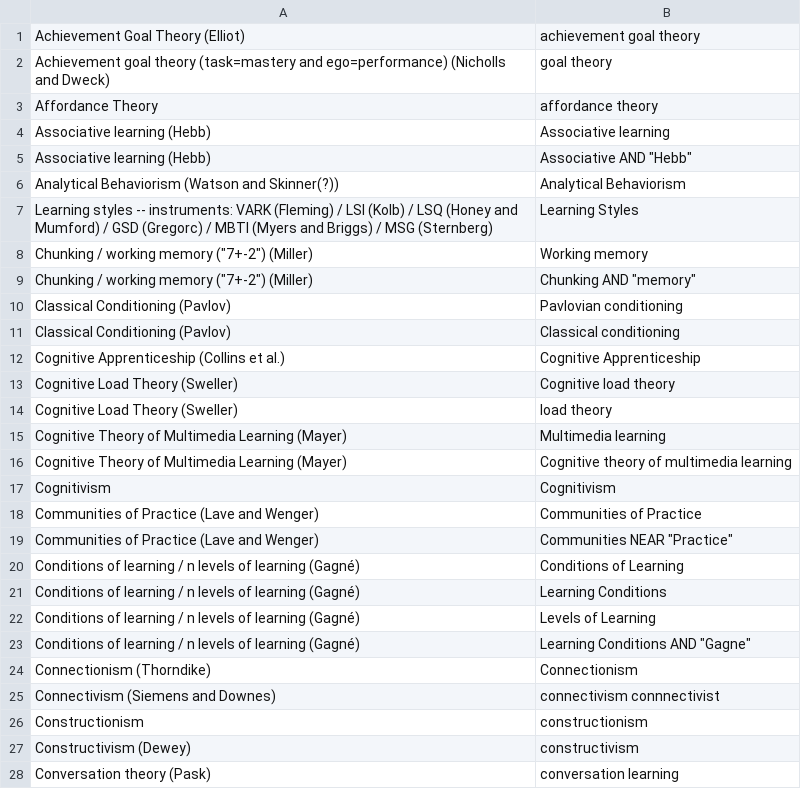
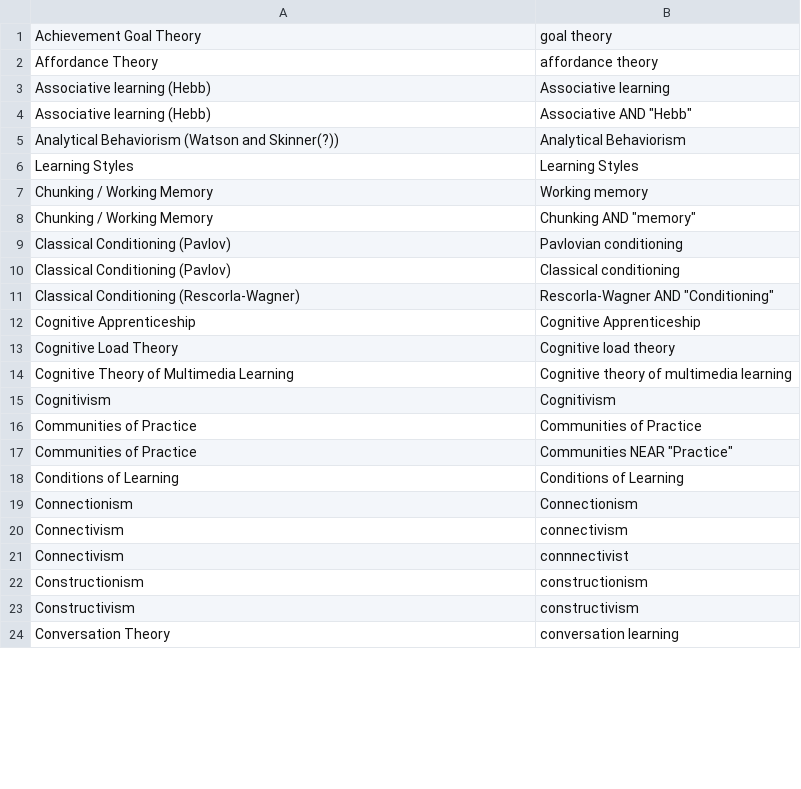
Before and after one commit to jrobinson-uk/paper_search, a CSV file: theories-terms.csv, drawn as a sheet; only a part is shown; the diff covers the shown part only.

Commit message:
Cleaned up search terms

```diff
--- a/theories-terms.csv
+++ b/theories-terms.csv
@@ -1,3 +1,2 @@
-Achievement Goal Theory (Elliot),"achievement goal theory"
-Achievement goal theory (task=mastery and ego=performance) (Nicholls and Dweck),"goal theory"
+Achievement Goal Theory,"goal theory"
 Affordance Theory,"affordance theory"
@@ -6,23 +5,20 @@ Associative learning (Hebb),"Associative" AND "Hebb"
 Analytical Behaviorism (Watson and Skinner(?)),"Analytical Behaviorism"
-Learning styles -- instruments: VARK (Fleming) / LSI (Kolb) / LSQ (Honey and Mumford) / GSD (Gregorc) / MBTI (Myers and Briggs) / MSG (Sternberg),"Learning Styles"
-Chunking / working memory ("7+-2") (Miller),"Working memory"
-Chunking / working memory ("7+-2") (Miller),"Chunking" AND "memory"
+Learning Styles,"Learning Styles"
+Chunking / Working Memory,"Working memory"
+Chunking / Working Memory,"Chunking" AND "memory"
 Classical Conditioning (Pavlov),"Pavlovian conditioning"
 Classical Conditioning (Pavlov),"Classical conditioning"
-Cognitive Apprenticeship (Collins et al.),"Cognitive Apprenticeship"
-Cognitive Load Theory (Sweller),"Cognitive load theory"
-Cognitive Load Theory (Sweller),"load theory"
-Cognitive Theory of Multimedia Learning (Mayer),"Multimedia learning"
-Cognitive Theory of Multimedia Learning (Mayer),"Cognitive theory of multimedia learning"
+Classical Conditioning (Rescorla-Wagner),"Rescorla-Wagner" AND "Conditioning"
+Cognitive Apprenticeship,"Cognitive Apprenticeship"
+Cognitive Load Theory,"Cognitive load theory"
+Cognitive Theory of Multimedia Learning,"Cognitive theory of multimedia learning"
 Cognitivism,"Cognitivism"
-Communities of Practice (Lave and Wenger),"Communities of Practice"
-Communities of Practice (Lave and Wenger),"Communities" NEAR "Practice"
-Conditions of learning / n levels of learning (Gagné),"Conditions of Learning"
-Conditions of learning / n levels of learning (Gagné),"Learning Conditions"
-Conditions of learning / n levels of learning (Gagné),"Levels of Learning"
-Conditions of learning / n levels of learning (Gagné),"Learning Conditions" AND "Gagne"
-Connectionism (Thorndike),"Connectionism"
-Connectivism (Siemens and Downes),"connectivism connnectivist"
+Communities of Practice,"Communities of Practice"
+Communities of Practice,"Communities" NEAR "Practice"
+Conditions of Learning,"Conditions of Learning"
+Connectionism,"Connectionism"
+Connectivism,"connectivism"
+Connectivism,"connnectivist"
 Constructionism,"constructionism"
-Constructivism (Dewey),"constructivism"
-Conversation theory (Pask),"conversation learning"
+Constructivism,"constructivism"
+Conversation Theory,"conversation learning"
```
Also changed, not shown: 11 added rows, 28 removed rows and 34 edited cells elsewhere in this file, 2 other files.
